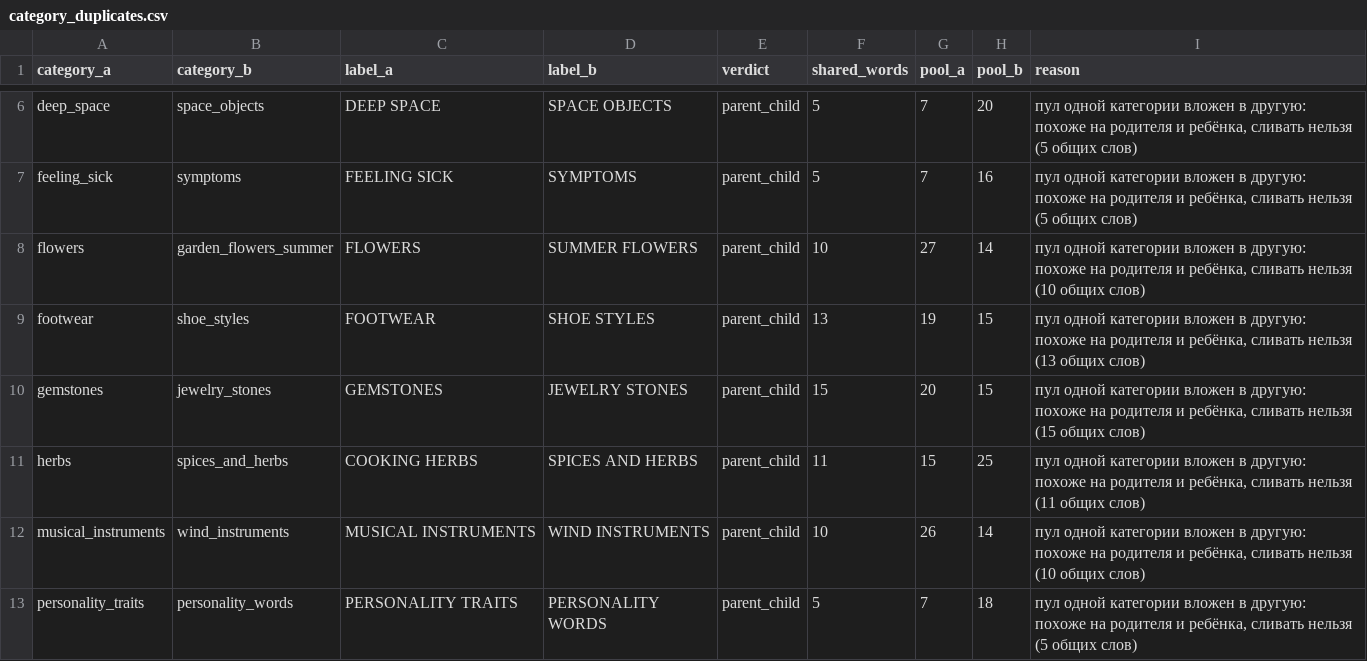
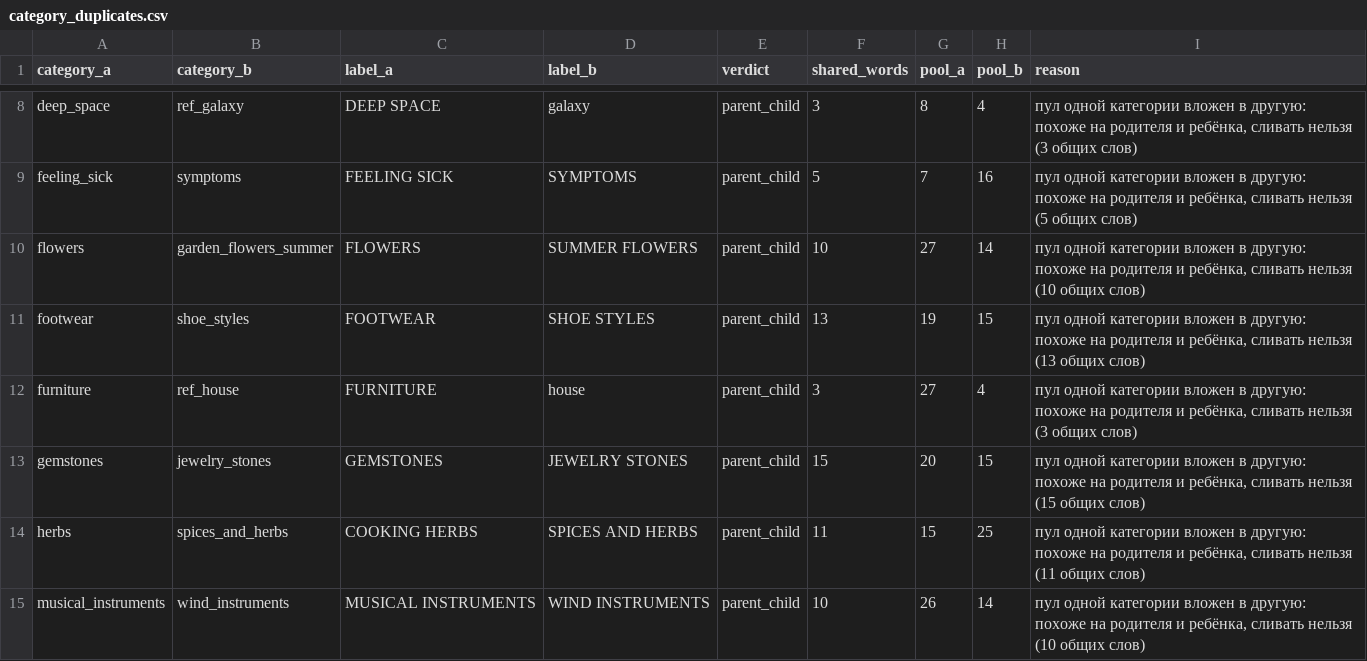
Before and after one commit to sergemeleshchuk-netizen/bubble-word, a CSV file: tool/word_content_pipeline/data/content/category_duplicates.csv, drawn as a sheet; only a part is shown, gaps mark what is left out; the shorter side is filled out with more unchanged rows; removed rows and columns are numbered as before the commit, all else as after; the diff covers the shown part only; the diff names each change by its address in the sheet, - before the commit and + after, or states it on an @@ line.

```diff
--- a/tool/word_content_pipeline/data/content/category_duplicates.csv
+++ b/tool/word_content_pipeline/data/content/category_duplicates.csv
-row 6: deep_space | space_objects | DEEP SPACE | SPACE OBJECTS | parent_child | 5 | 7 | 20 | пул одной категории вложен в другую: похоже на родителя и ребёнка, сливать нельзя (5 общих слов)
+row 8: deep_space | ref_galaxy | DEEP SPACE | galaxy | parent_child | 3 | 8 | 4 | пул одной категории вложен в другую: похоже на родителя и ребёнка, сливать нельзя (3 общих слов)
+row 12: furniture | ref_house | FURNITURE | house | parent_child | 3 | 27 | 4 | пул одной категории вложен в другую: похоже на родителя и ребёнка, сливать нельзя (3 общих слов)
```
Also changed, not shown: 10 added rows and 1 edited cell elsewhere in this file, tool/word_content_pipeline/data/category_conflicts.csv, tool/word_content_pipeline/data/quartets.csv, 7 other files.
